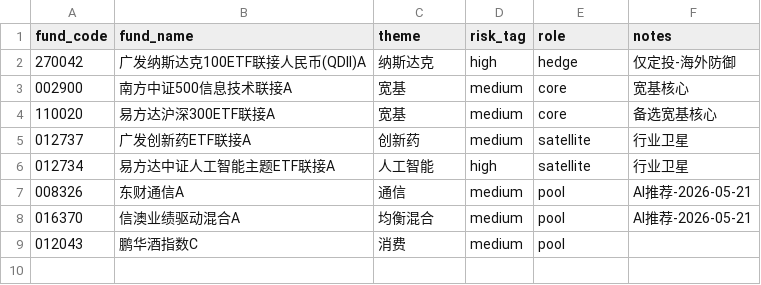
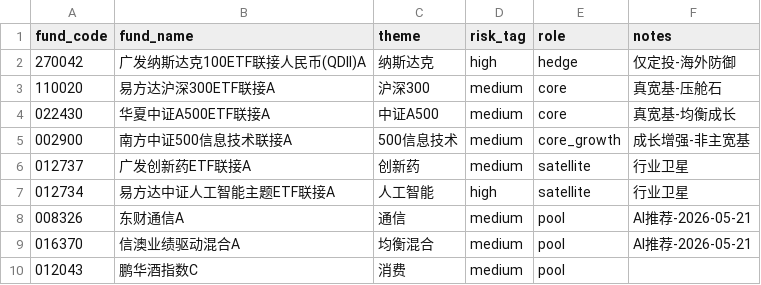
Before and after one commit to stj006/investmentFund, a CSV file: config/fund_universe.csv, drawn as a sheet.

```diff
--- a/config/fund_universe.csv
+++ b/config/fund_universe.csv
@@ -2,4 +2,5 @@ fund_code,fund_name,theme,risk_tag,role,notes
 270042,广发纳斯达克100ETF联接人民币(QDII)A,纳斯达克,high,hedge,仅定投-海外防御
-002900,南方中证500信息技术联接A,宽基,medium,core,宽基核心
-110020,易方达沪深300ETF联接A,宽基,medium,core,备选宽基核心
+110020,易方达沪深300ETF联接A,沪深300,medium,core,真宽基-压舱石
+022430,华夏中证A500ETF联接A,中证A500,medium,core,真宽基-均衡成长
+002900,南方中证500信息技术联接A,500信息技术,medium,core_growth,成长增强-非主宽基
 012737,广发创新药ETF联接A,创新药,medium,satellite,行业卫星
```
Also changed, not shown: 10 other files.
